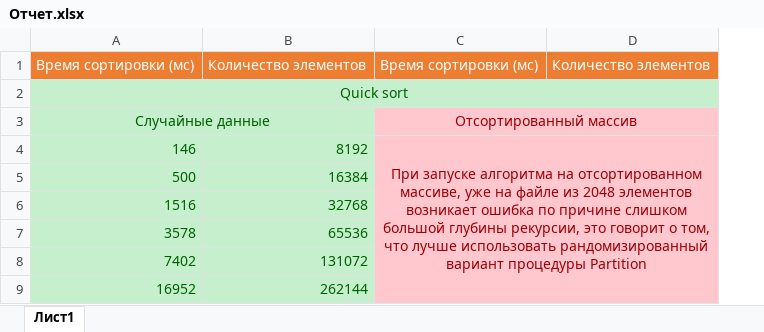
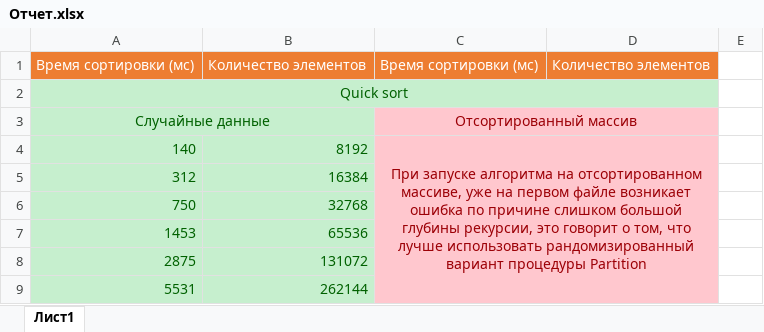
Before and after one commit to DmitryPlyhin/sorting_and_searching, an Excel workbook: hw_2/results/Отчет.xlsx, sheet Лист1, drawn as a sheet; only a part is shown; values as stored, in another font and other column widths than the file's, no borders; charts and pictures not drawn; removed rows and columns are numbered as before the commit, all else as after; the diff covers the shown part only; the diff names each change by its address in the sheet, - before the commit and + after, or states it on an @@ line.

Commit message:
Added files via upload

```diff
--- a/hw_2/results/Отчет.xlsx (sheet Лист1)
+++ b/hw_2/results/Отчет.xlsx (sheet Лист1)
-column A, rows 1-9: Время сортировки (мс) | Quick sort | Случайные данные | 146 | 500 | 1516 | 3578 | 7402 | 16952
+column A, rows 1-9: Время сортировки (мс) | Quick sort | Случайные данные | 140 | 312 | 750 | 1453 | 2875 | 5531
+column E, empty
-C4: …уже на файле из 2048 элементов возникает ошибка…
+C4: …уже на первом файле возникает ошибка…
```
Also changed, not shown: 132 added rows, cell formats and merged cells elsewhere in this sheet, charts or pictures.
